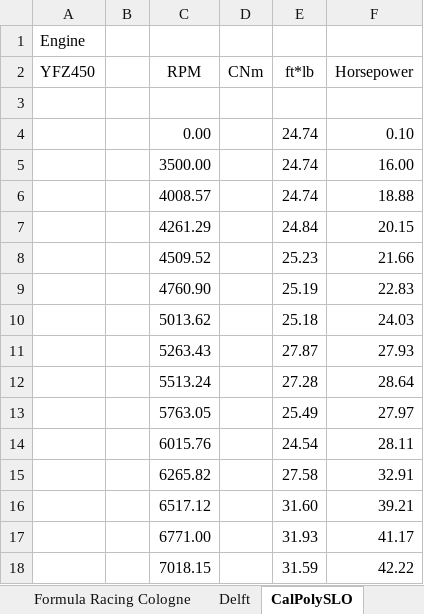
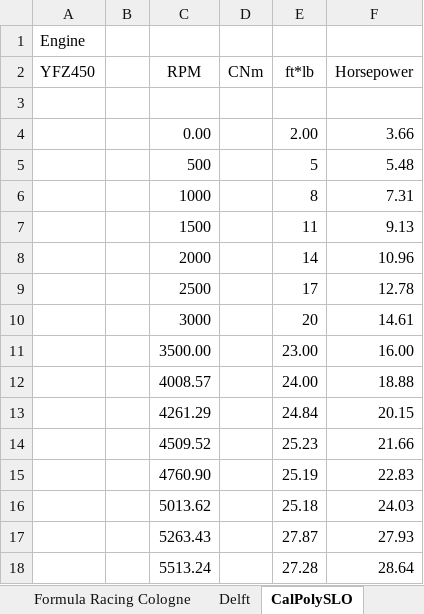
Before and after one commit to dkellerm/LapSimCombined, an Excel workbook: torquecurves.xlsx, sheet CalPolySLO, drawn as a sheet; only a part is shown; the shorter side is filled out with more unchanged rows; values as stored, in another font and other column widths than the file's, no borders; charts and pictures not drawn; addresses are those after the commit; the diff names each change by its address in the sheet, - before the commit and + after, or states it on an @@ line.

Commit message:
Finding values for Michael Delay, realized it was combustion fuel

```diff
--- a/torquecurves.xlsx (sheet CalPolySLO)
+++ b/torquecurves.xlsx (sheet CalPolySLO)
-E4 (ft*lb): 24.74
+E4 (ft*lb): 2.00
-F4 (Horsepower): 0.10
+F4 (Horsepower): 3.66
+row 5:  |  | 500 |  | 5 | 5.48
+row 6:  |  | 1000 |  | 8 | 7.31
+row 7:  |  | 1500 |  | 11 | 9.13
+row 8:  |  | 2000 |  | 14 | 10.96
+row 9:  |  | 2500 |  | 17 | 12.78
+row 10:  |  | 3000 |  | 20 | 14.61
-E11 (ft*lb): 24.74
+E11 (ft*lb): 23.00
-E12 (ft*lb): 24.74
+E12 (ft*lb): 24.00
```
Also changed, not shown: charts or pictures, 3 other files.
